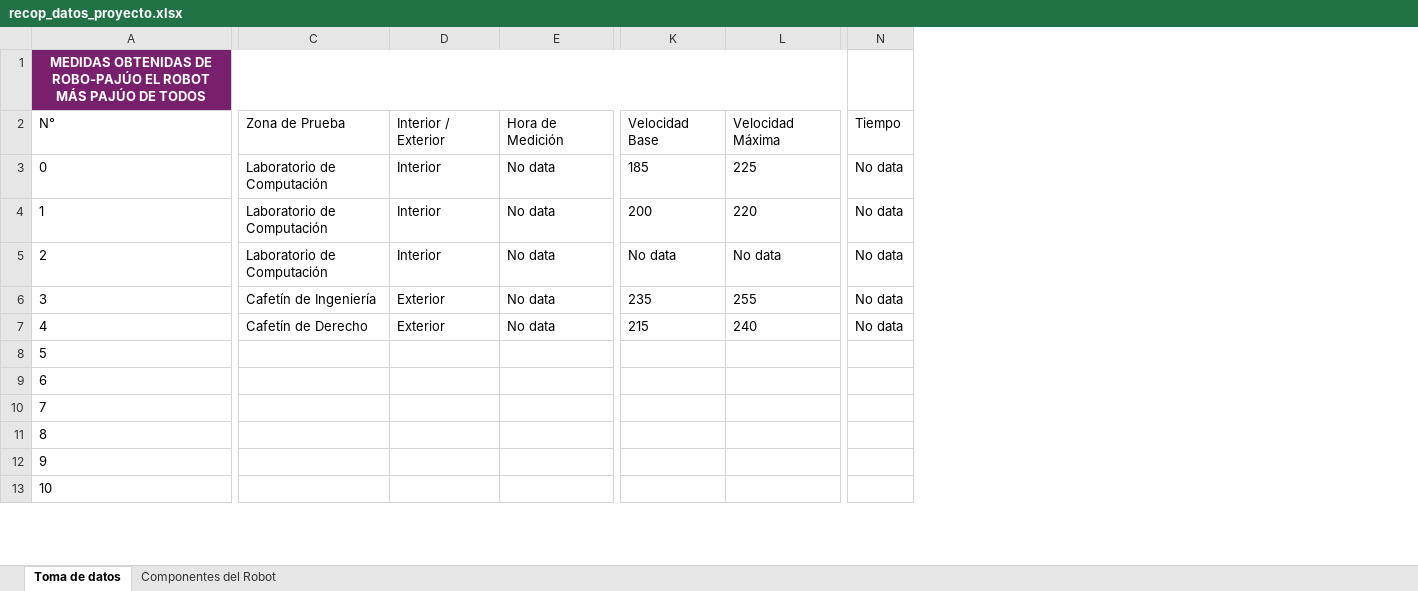
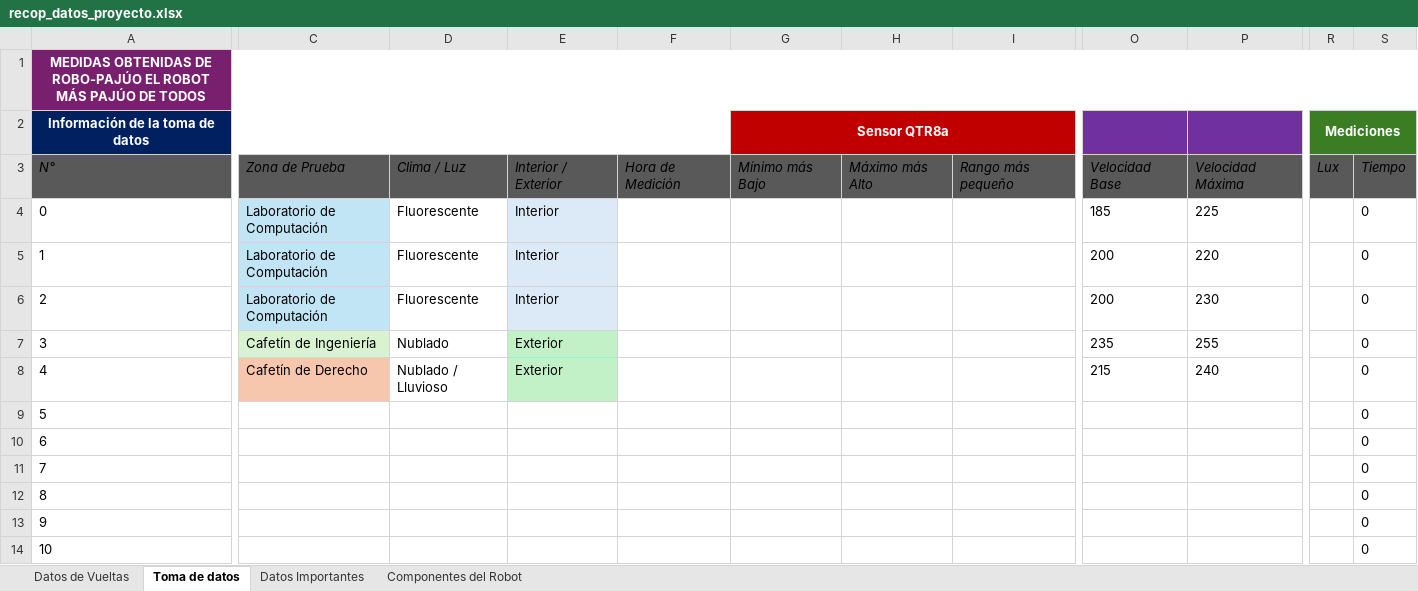
Before and after one commit to kiwig0dd/line-follower-robot, an Excel workbook: recop_datos_proyecto.xlsx, sheet Toma de datos, drawn as a sheet; only a part is shown, gaps mark what is left out; values as stored, in another font and other column widths than the file's, no borders; table styles not drawn; removed rows and columns are numbered as before the commit, all else as after; rows hold the shown columns only; the diff covers the shown part only; the diff names each change by its address in the sheet, - before the commit and + after, or states it on an @@ line.

```diff
--- a/recop_datos_proyecto.xlsx (sheet Toma de datos)
+++ b/recop_datos_proyecto.xlsx (sheet Toma de datos)
+sheet tab: Datos de Vueltas
+sheet tab: Datos Importantes
+column D, rows 3-8: Clima / Luz | Fluorescente | Fluorescente | Fluorescente | Nublado | Nublado / Lluvioso
-column E, rows 2-7: Hora de Medición | No data | No data | No data | No data | No data
+column F, row 3: Hora de Medición
+column G, row 3: Mínimo más Bajo
+column H, row 3: Máximo más Alto
+column I, row 3: Rango más pequeño
-column N, rows 2-7: Tiempo | No data | No data | No data | No data | No data
+column R, row 3: Lux
+column S, rows 3-14: Tiempo | 0 | 0 | 0 | 0 | 0 | 0 | 0 | 0 | 0 | 0 | 0
+row 2: Información de la toma de datos |  |  |  |  | Sensor QTR8a |  |  |  |  | Mediciones
@@ A3:C3 fill: none → #595959, italic: off → on @@
@@ E3 fill: none → #595959, italic: off → on @@
@@ O3:P3 fill: none → #595959, italic: off → on @@
-C4:C6 fill: none
+C4:C6 fill: #C1E5F5
-E4:E6 fill: none
+E4:E6 fill: #DCEAF7
-O6: No data
+O6: 200
-P6: No data
+P6: 230
-C7 fill: none
+C7 fill: #D9F2D0
-E7:E8 fill: none
+E7:E8 fill: #C2F1C8
-C8 fill: none
+C8 fill: #F6C6AD
```
Also changed, not shown: 1 edited cell and cell formats elsewhere in this sheet, sheet Componentes del Robot, 2 other files.
